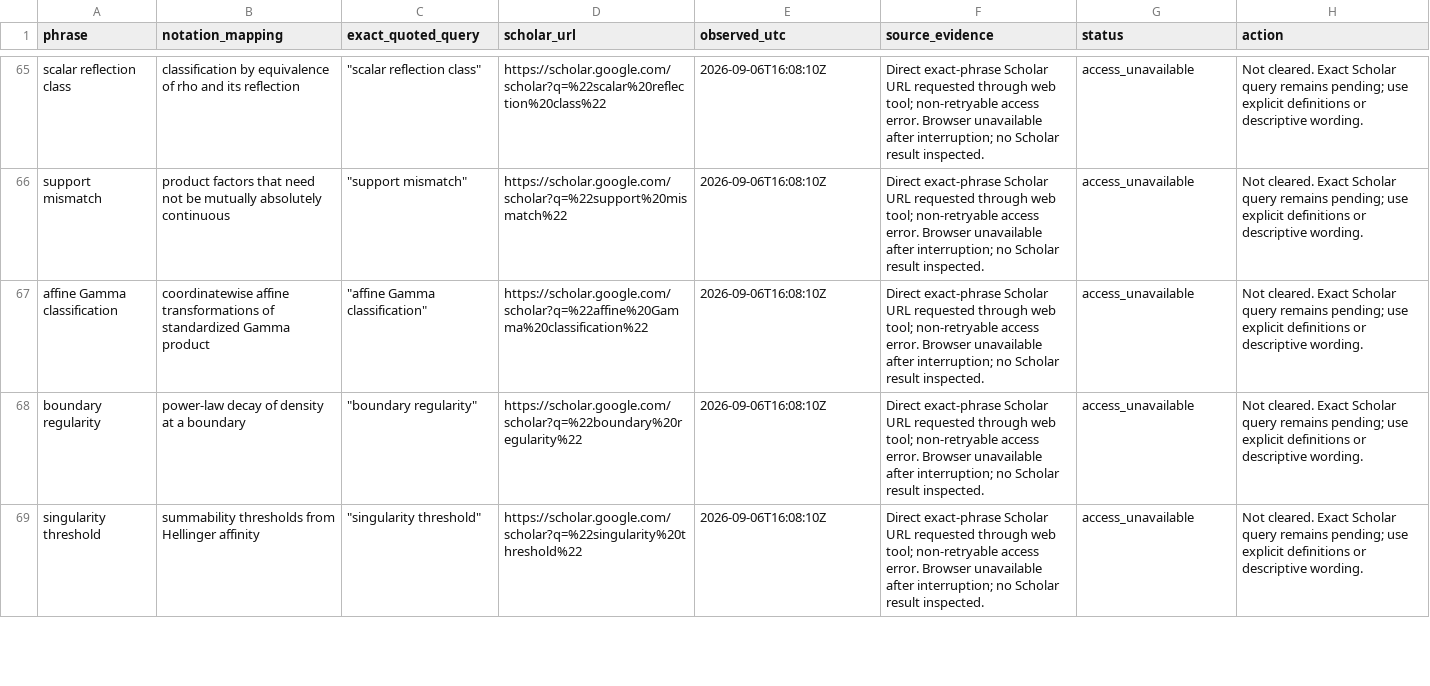
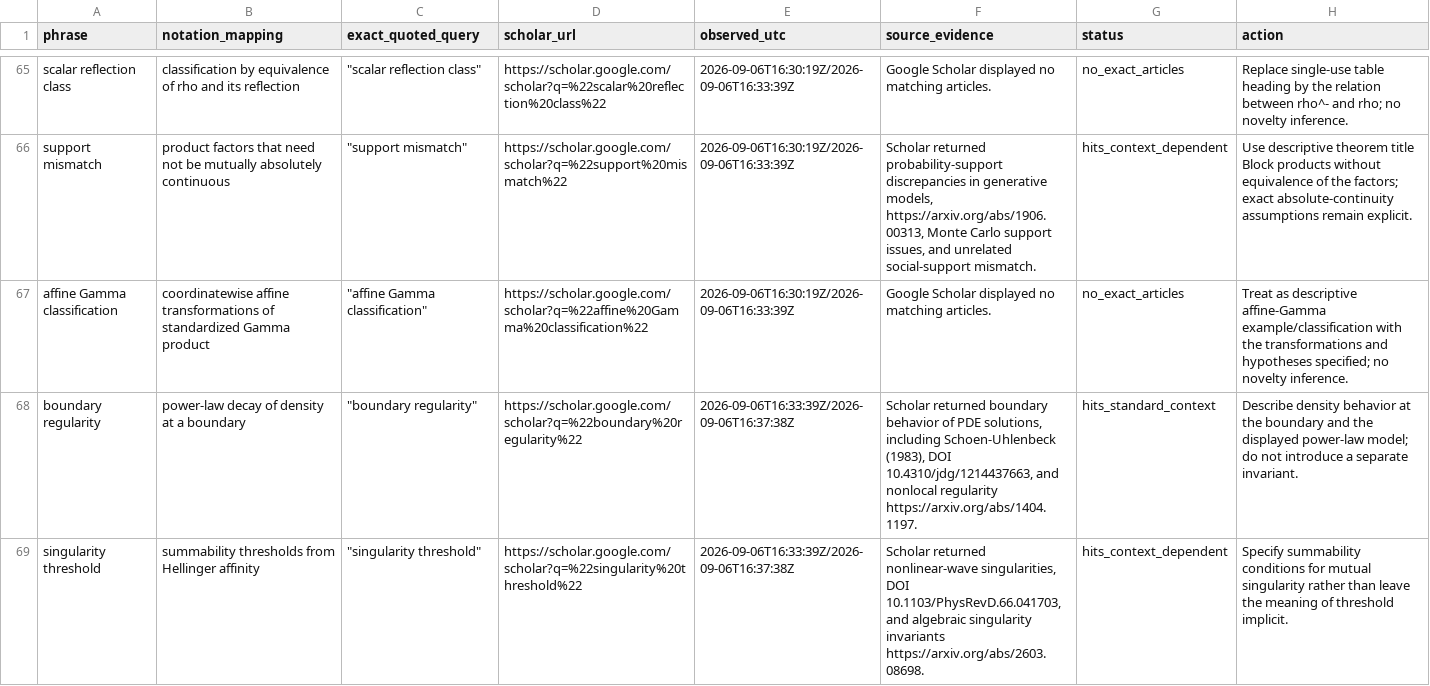
Before and after one commit to OstensibleParadox/no-gauss, a TSV file: audit/terminology-collisions.tsv, drawn as a sheet; only a part is shown, gaps mark what is left out; the diff covers the shown part only; the diff names each change by its address in the sheet, - before the commit and + after, or states it on an @@ line.

```diff
--- a/audit/terminology-collisions.tsv
+++ b/audit/terminology-collisions.tsv
-E65:E67 (observed_utc): 2026-09-06T16:08:10Z
+E65:E67 (observed_utc): 2026-09-06T16:30:19Z/2026-09-06T16:33:39Z
-F65 (source_evidence): Direct exact-phrase Scholar URL requested through web tool; non-retryable access error. Browser unavailable after interruption; no Scholar result inspected.
+F65 (source_evidence): Google Scholar displayed no matching articles.
-G65 (status): access_unavailable
+G65 (status): no_exact_articles
-H65 (action): Not cleared. Exact Scholar query remains pending; use explicit definitions or descriptive wording.
+H65 (action): Replace single-use table heading by the relation between rho^- and rho; no novelty inference.
-F66 (source_evidence): Direct exact-phrase Scholar URL requested through web tool; non-retryable access error. Browser unavailable after interruption; no Scholar result inspected.
+F66 (source_evidence): Scholar returned probability-support discrepancies in generative models, https://arxiv.org/abs/1906.00313, Monte Carlo support issues, and unrelated social-support mismatch.
-G66 (status): access_unavailable
+G66 (status): hits_context_dependent
-H66 (action): Not cleared. Exact Scholar query remains pending; use explicit definitions or descriptive wording.
+H66 (action): Use descriptive theorem title Block products without equivalence of the factors; exact absolute-continuity assumptions remain explicit.
-F67 (source_evidence): Direct exact-phrase Scholar URL requested through web tool; non-retryable access error. Browser unavailable after interruption; no Scholar result inspected.
+F67 (source_evidence): Google Scholar displayed no matching articles.
-G67 (status): access_unavailable
+G67 (status): no_exact_articles
-H67 (action): Not cleared. Exact Scholar query remains pending; use explicit definitions or descriptive wording.
+H67 (action): Treat as descriptive affine-Gamma example/classification with the transformations and hypotheses specified; no novelty inference.
-E68:E69 (observed_utc): 2026-09-06T16:08:10Z
+E68:E69 (observed_utc): 2026-09-06T16:33:39Z/2026-09-06T16:37:38Z
-F68 (source_evidence): Direct exact-phrase Scholar URL requested through web tool; non-retryable access error. Browser unavailable after interruption; no Scholar result inspected.
+F68 (source_evidence): Scholar returned boundary behavior of PDE solutions, including Schoen-Uhlenbeck (1983), DOI 10.4310/jdg/1214437663, and nonlocal regularity https://arxiv.org/abs/1404.1197.
-G68 (status): access_unavailable
+G68 (status): hits_standard_context
-H68 (action): Not cleared. Exact Scholar query remains pending; use explicit definitions or descriptive wording.
+H68 (action): Describe density behavior at the boundary and the displayed power-law model; do not introduce a separate invariant.
-F69 (source_evidence): Direct exact-phrase Scholar URL requested through web tool; non-retryable access error. Browser unavailable after interruption; no Scholar result inspected.
+F69 (source_evidence): Scholar returned nonlinear-wave singularities, DOI 10.1103/PhysRevD.66.041703, and algebraic singularity invariants https://arxiv.org/abs/2603.08698.
-G69 (status): access_unavailable
+G69 (status): hits_context_dependent
-H69 (action): Not cleared. Exact Scholar query remains pending; use explicit definitions or descriptive wording.
+H69 (action): Specify summability conditions for mutual singularity rather than leave the meaning of threshold implicit.
```
Also changed, not shown: 156 edited cells elsewhere in this file, audit/notation-review.tsv, 9 other files.
